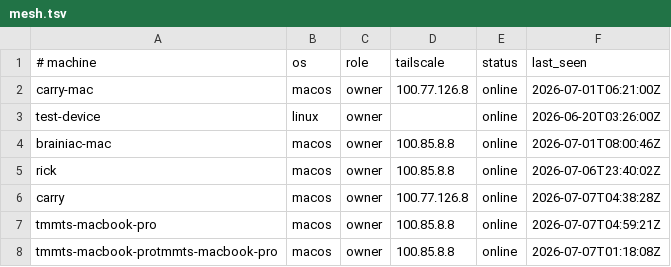
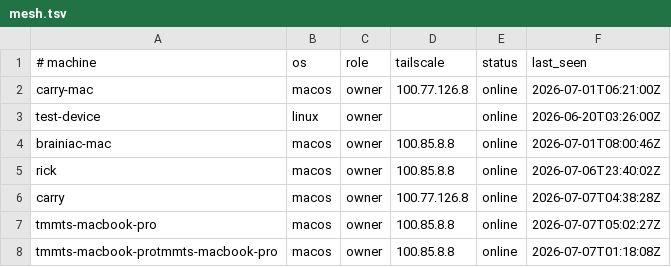
Before and after one commit to AIXMOS537/TMMT, a TSV file: mesh.tsv, drawn as a sheet.

Commit message:
swarm: update coordination state

```diff
--- a/mesh.tsv
+++ b/mesh.tsv
@@ -6,3 +6,3 @@ rick	macos	owner	100.85.8.8	online	2026-07-06T23:40:02Z
 carry	macos	owner	100.77.126.8	online	2026-07-07T04:38:28Z
-tmmts-macbook-pro	macos	owner	100.85.8.8	online	2026-07-07T04:59:21Z
+tmmts-macbook-pro	macos	owner	100.85.8.8	online	2026-07-07T05:02:27Z
 tmmts-macbook-protmmts-macbook-pro	macos	owner	100.85.8.8	online	2026-07-07T01:18:08Z
```
